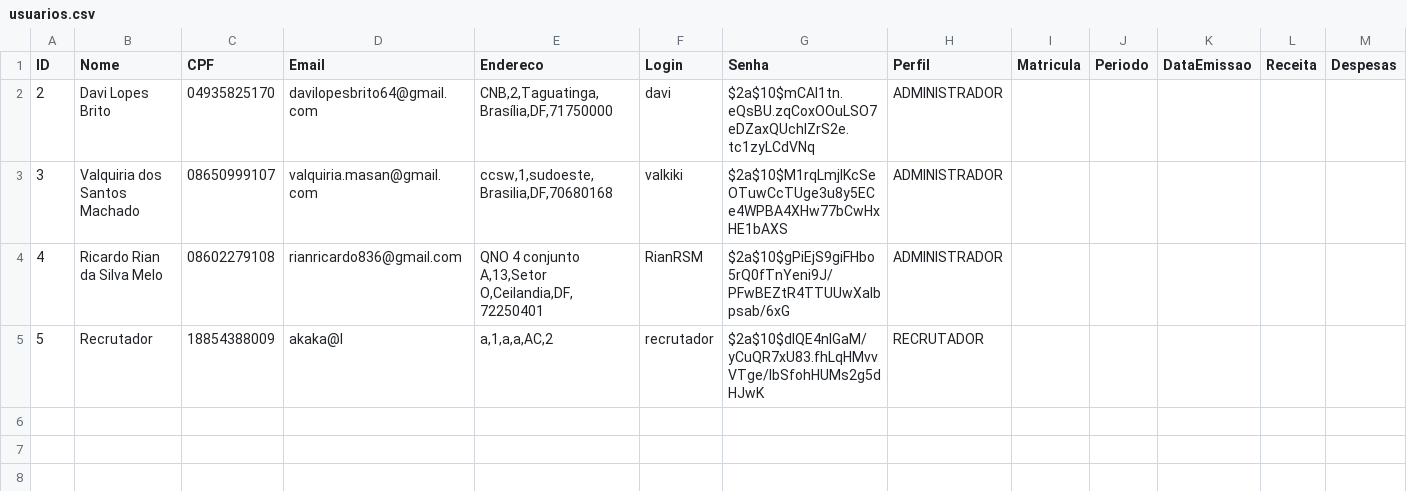
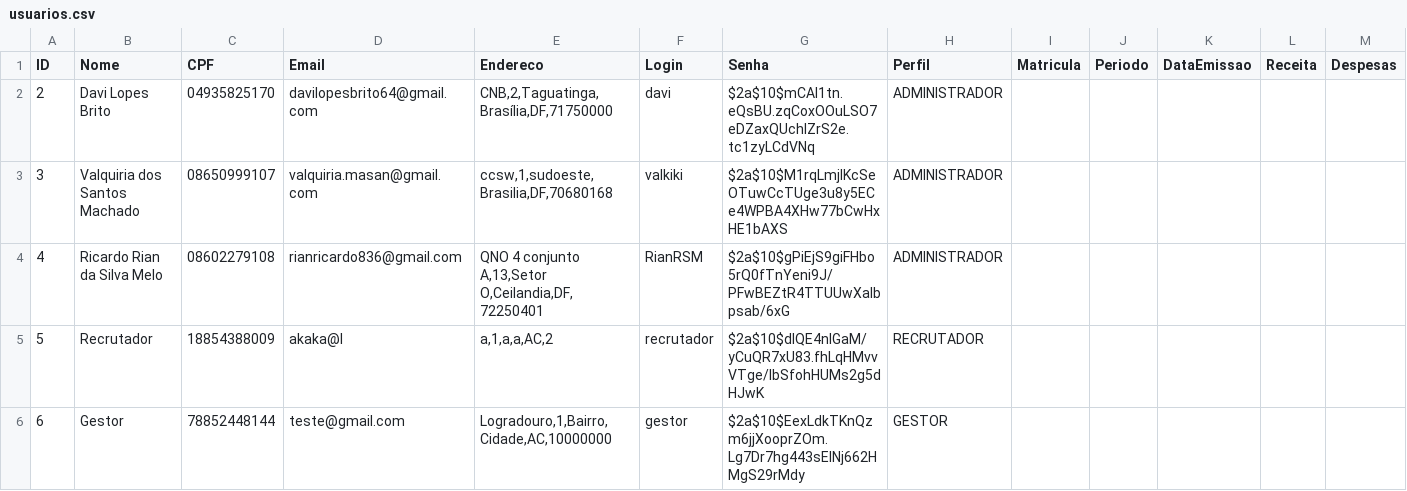
Before and after one commit to davilb64/projeto-tp1, a CSV file: src/main/resources/usuarios.csv, drawn as a sheet; only a part is shown; rows hold the shown columns only; the diff names each change by its address in the sheet, - before the commit and + after, or states it on an @@ line.

Commit message:
Adicionas algumas estilizações sutis para gestor, principal: atalho criar vaga no dashboard do gestor

```diff
--- a/src/main/resources/usuarios.csv
+++ b/src/main/resources/usuarios.csv
+row 6: 6 | Gestor | 78852448144 | teste@gmail.com | Logradouro,1,Bairro,Cidade,AC,10000000 | gestor | $2a$10$EexLdkTKnQzm6jjXooprZOm.Lg7Dr7hg443sElNj662HMgS29rMdy | GESTOR
```
Also changed, not shown: 9 other files.
